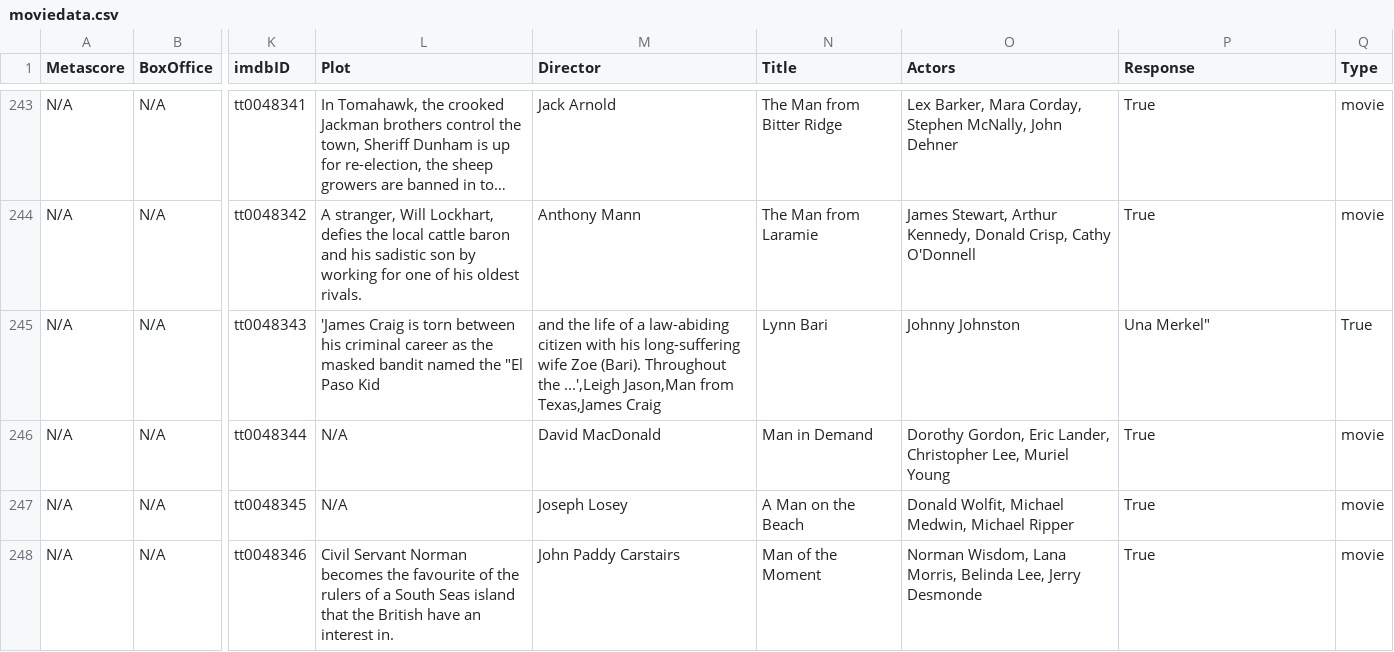
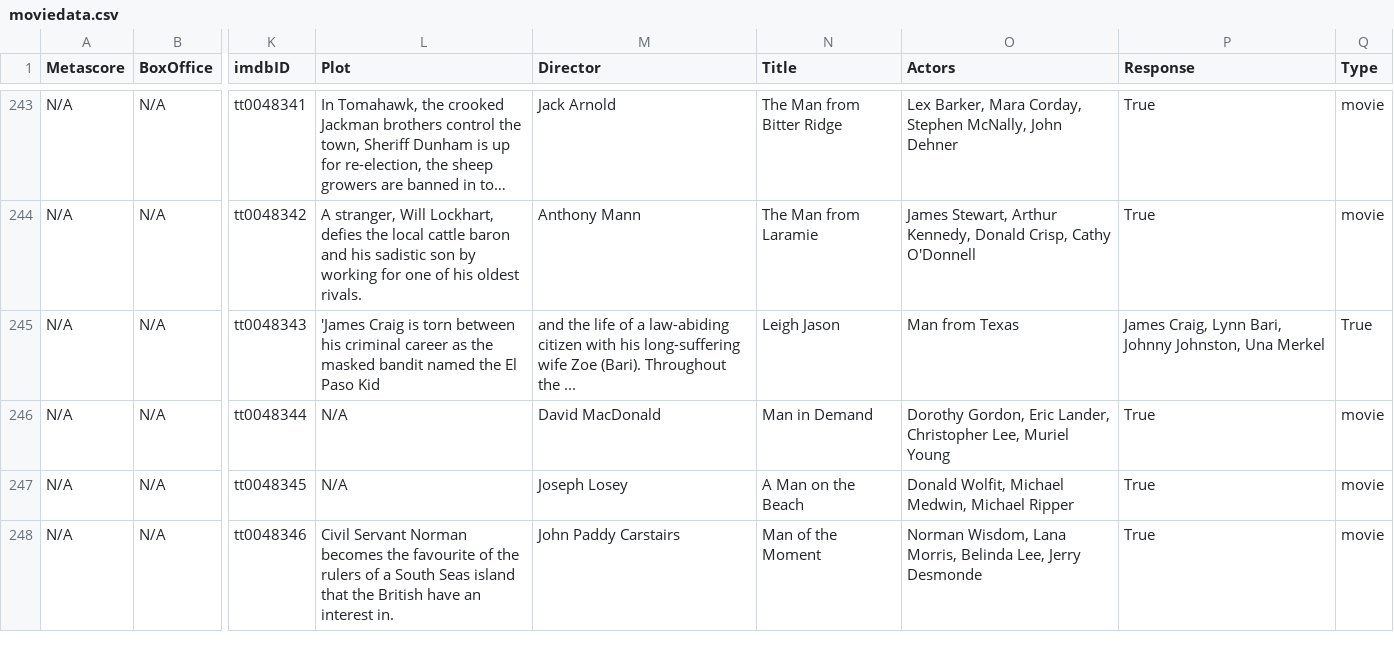
Before and after one commit to stackroute/ibm-wave7-web-knowledge-generator, a CSV file: moviedata.csv, drawn as a sheet; only a part is shown, gaps mark what is left out; long unchanged cells end in …; the diff names each change by its address in the sheet, - before the commit and + after, or states it on an @@ line.

Commit message:
Update moviedata.csv

```diff
--- a/moviedata.csv
+++ b/moviedata.csv
-L245 (Plot): …named the "El Paso Kid
+L245 (Plot): …named the El Paso Kid
-M245 (Director): …Throughout the ...',Leigh Jason,Man from Texas,James Craig
+M245 (Director): …Throughout the ...
-N245 (Title): Lynn Bari
+N245 (Title): Leigh Jason
-O245 (Actors): Johnny Johnston
+O245 (Actors): Man from Texas
-P245 (Response): Una Merkel"
+P245 (Response): James Craig, Lynn Bari, Johnny Johnston, Una Merkel
```
